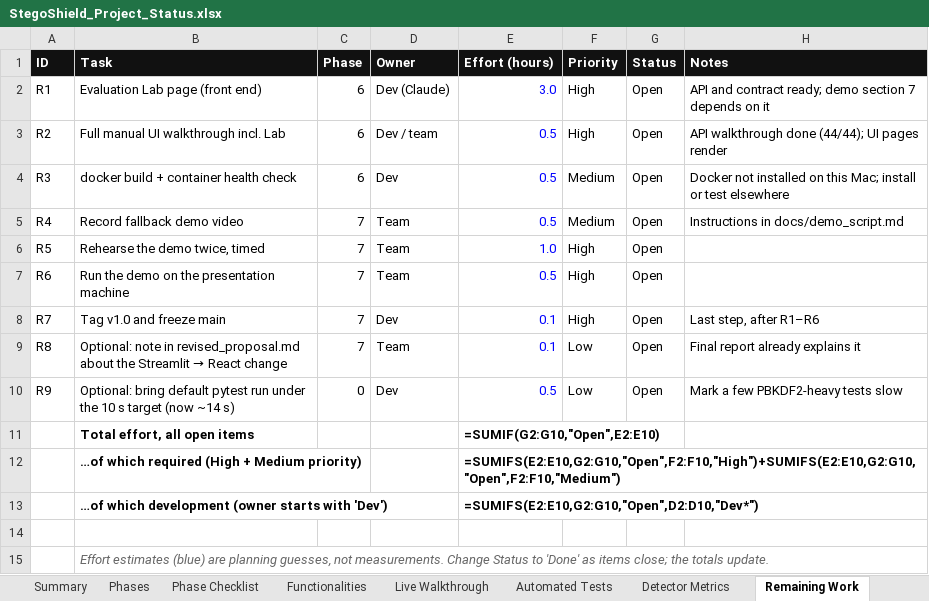
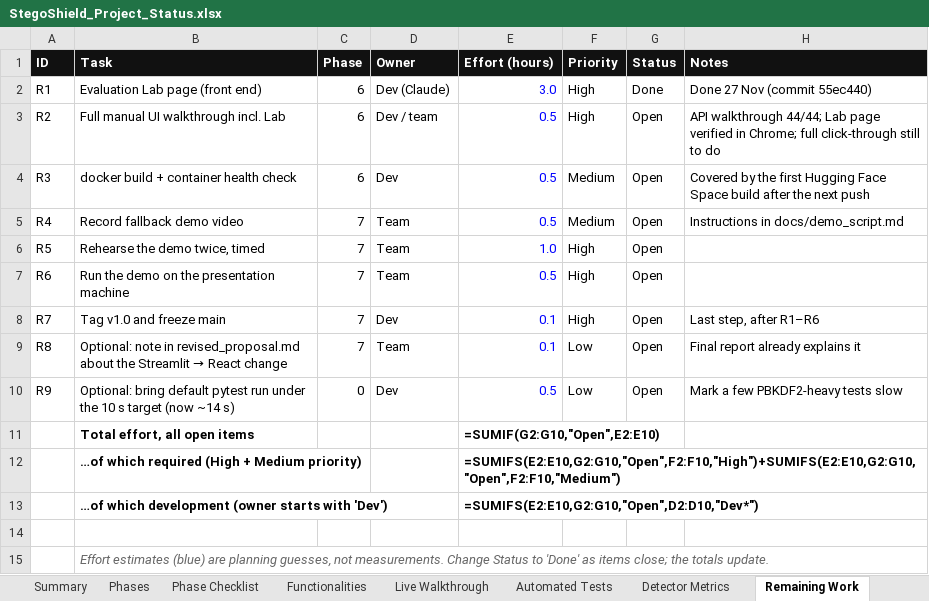
Before and after one commit to ahmedsaalman/StegoShield, an Excel workbook: docs/StegoShield_Project_Status.xlsx, sheet Remaining Work, drawn as a sheet; values as stored, in another font and other column widths than the file's, no borders; formulas without a stored value are shown as written; conditional formats not drawn; the diff names each change by its address in the sheet, - before the commit and + after, or states it on an @@ line.

Commit message:
docs: refresh status workbook after the Evaluation Lab page
Lab page built (F7), hosted demo listed (O2b), Docker item now covered
by the first Hugging Face Space build, remaining-work item R1 done.
Checklist 82 / 88, 213 automated tests (182 Python + 31 front end),
3.7 hours of open work left (1.6 development).

```diff
--- a/docs/StegoShield_Project_Status.xlsx (sheet Remaining Work)
+++ b/docs/StegoShield_Project_Status.xlsx (sheet Remaining Work)
-G2 (Status): Open
+G2 (Status): Done
-H2 (Notes): API and contract ready; demo section 7 depends on it
+H2 (Notes): Done 27 Nov (commit 55ec440)
-H3 (Notes): API walkthrough done (44/44); UI pages render
+H3 (Notes): API walkthrough 44/44; Lab page verified in Chrome; full click-through still to do
-H4 (Notes): Docker not installed on this Mac; install or test elsewhere
+H4 (Notes): Covered by the first Hugging Face Space build after the next push
```
Also changed, not shown: sheet Automated Tests, sheet Functionalities, sheet Summary, sheet Phase Checklist, sheet Phases, sheet Live Walkthrough.
